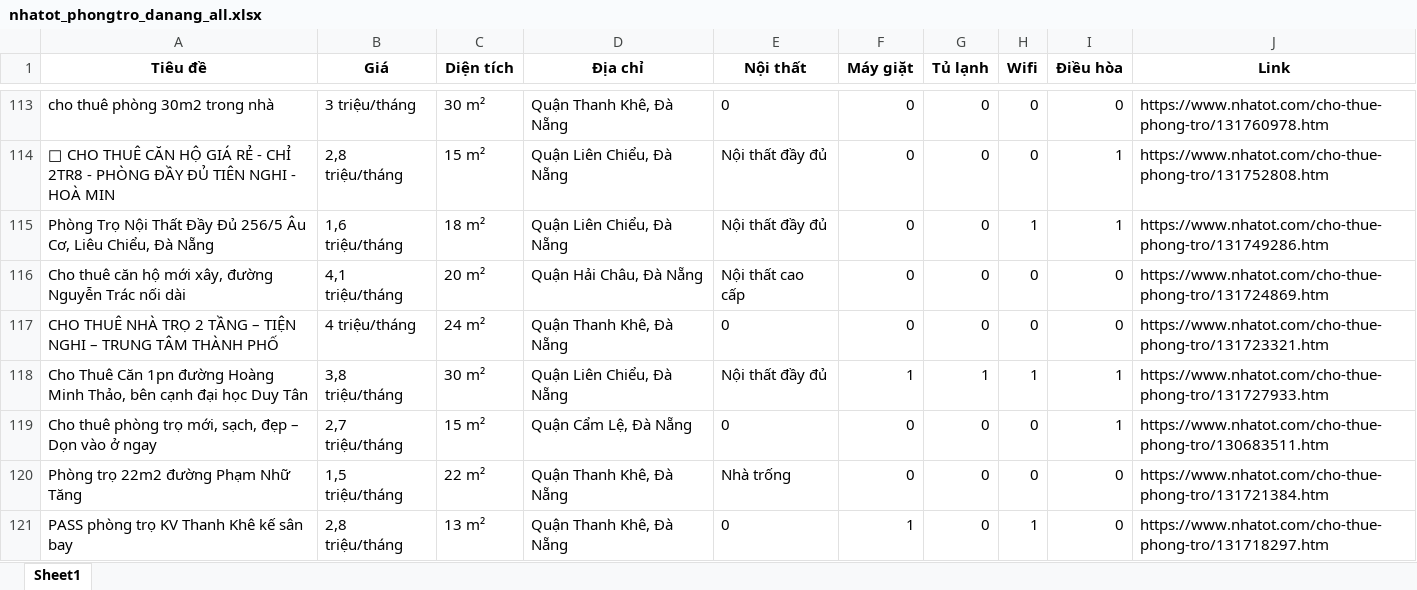
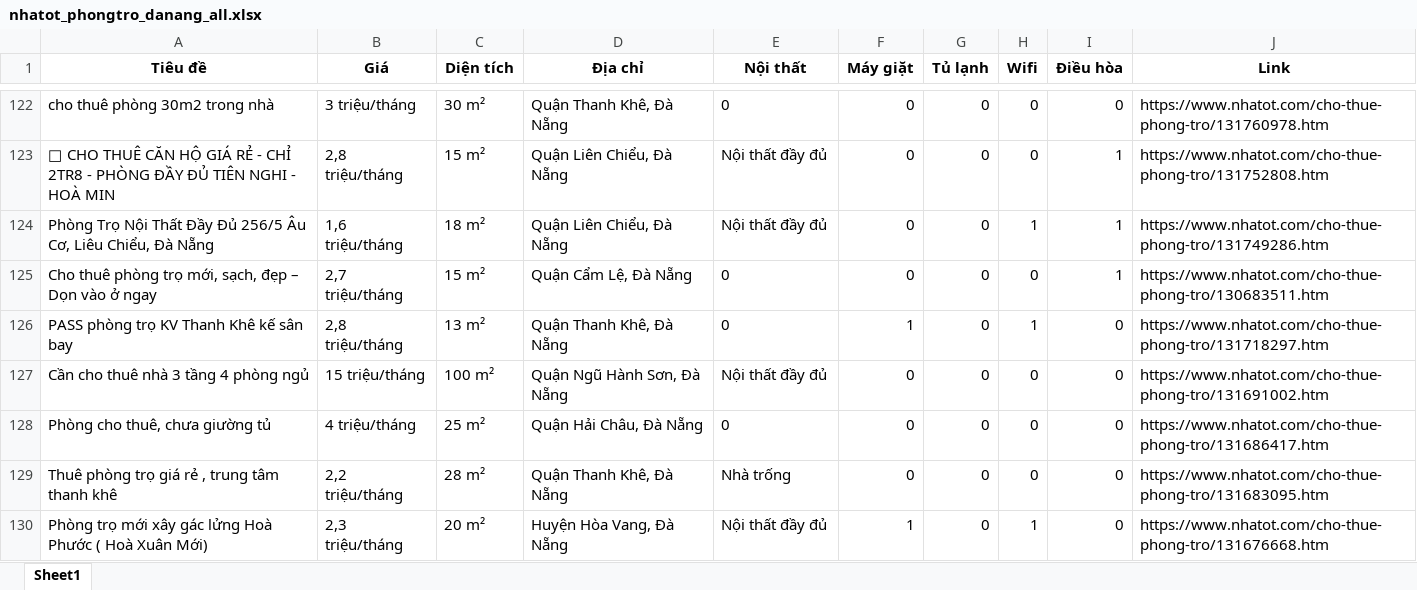
Before and after one commit to 5ude-k/c-o-d-li-u-ph-ng-tr-, an Excel workbook: nhatot_phongtro_danang_all.xlsx, sheet Sheet1, drawn as a sheet; only a part is shown, gaps mark what is left out; the shorter side is filled out with more unchanged rows; values as stored, in another font and other column widths than the file's, no borders; removed rows and columns are numbered as before the commit, all else as after; the diff covers the shown part only; the diff names each change by its address in the sheet, - before the commit and + after, or states it on an @@ line.

```diff
--- a/nhatot_phongtro_danang_all.xlsx (sheet Sheet1)
+++ b/nhatot_phongtro_danang_all.xlsx (sheet Sheet1)
-row 116: Cho thuê căn hộ mới xây, đường Nguyễn Trác nối dài | 4,1 triệu/tháng | 20 m² | Quận Hải Châu, Đà Nẵng | Nội thất cao cấp | 0 | 0 | 0 | 0 | https://www.nhatot.com/cho-thue-phong-tro/131724869.htm
-row 117: CHO THUÊ NHÀ TRỌ 2 TẦNG – TIỆN NGHI – TRUNG TÂM THÀNH PHỐ | 4 triệu/tháng | 24 m² | Quận Thanh Khê, Đà Nẵng | 0 | 0 | 0 | 0 | 0 | https://www.nhatot.com/cho-thue-phong-tro/131723321.htm
-row 118: Cho Thuê Căn 1pn đường Hoàng Minh Thảo, bên cạnh đại học Duy Tân | 3,8 triệu/tháng | 30 m² | Quận Liên Chiểu, Đà Nẵng | Nội thất đầy đủ | 1 | 1 | 1 | 1 | https://www.nhatot.com/cho-thue-phong-tro/131727933.htm
-row 120: Phòng trọ 22m2 đường Phạm Nhữ Tăng | 1,5 triệu/tháng | 22 m² | Quận Thanh Khê, Đà Nẵng | Nhà trống | 0 | 0 | 0 | 0 | https://www.nhatot.com/cho-thue-phong-tro/131721384.htm
```
Also changed, not shown: 11 added rows, 6 removed rows and 4 moved rows elsewhere in this sheet, 3 other files.
